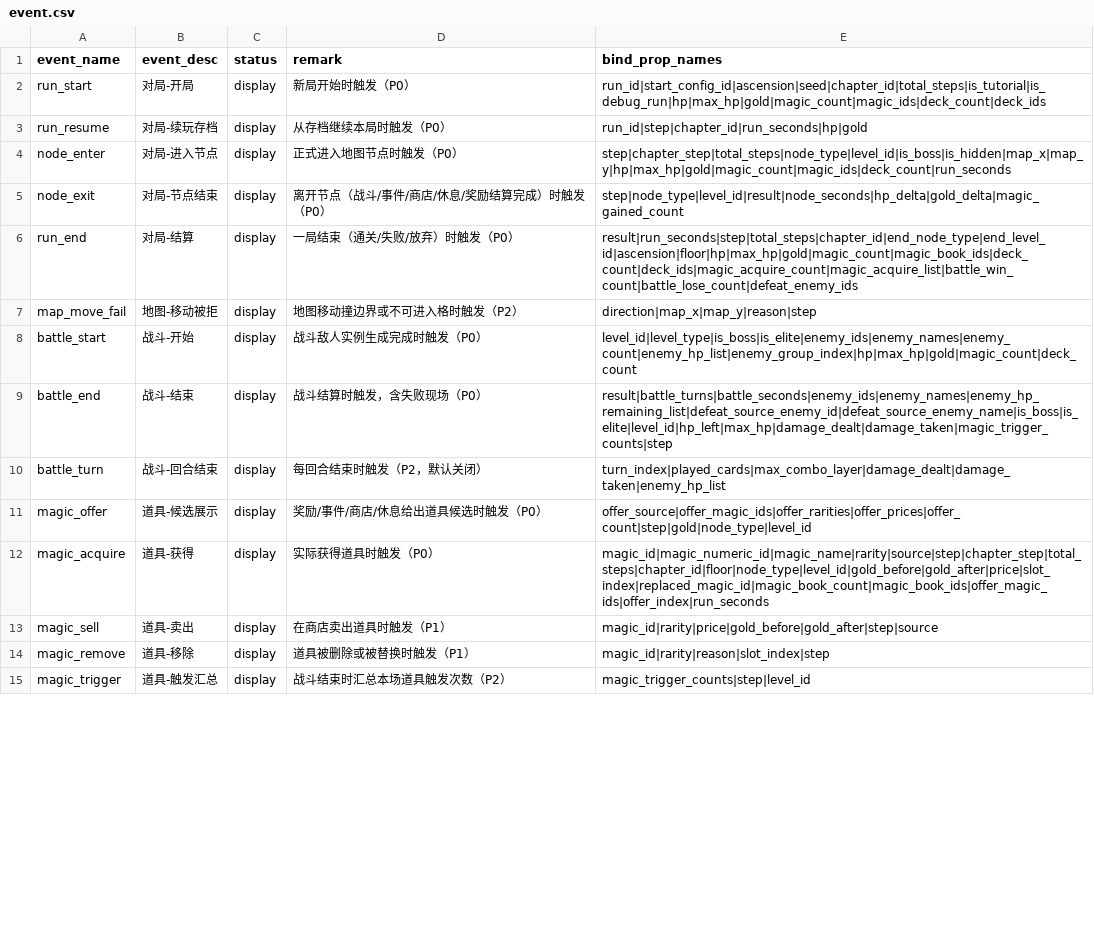
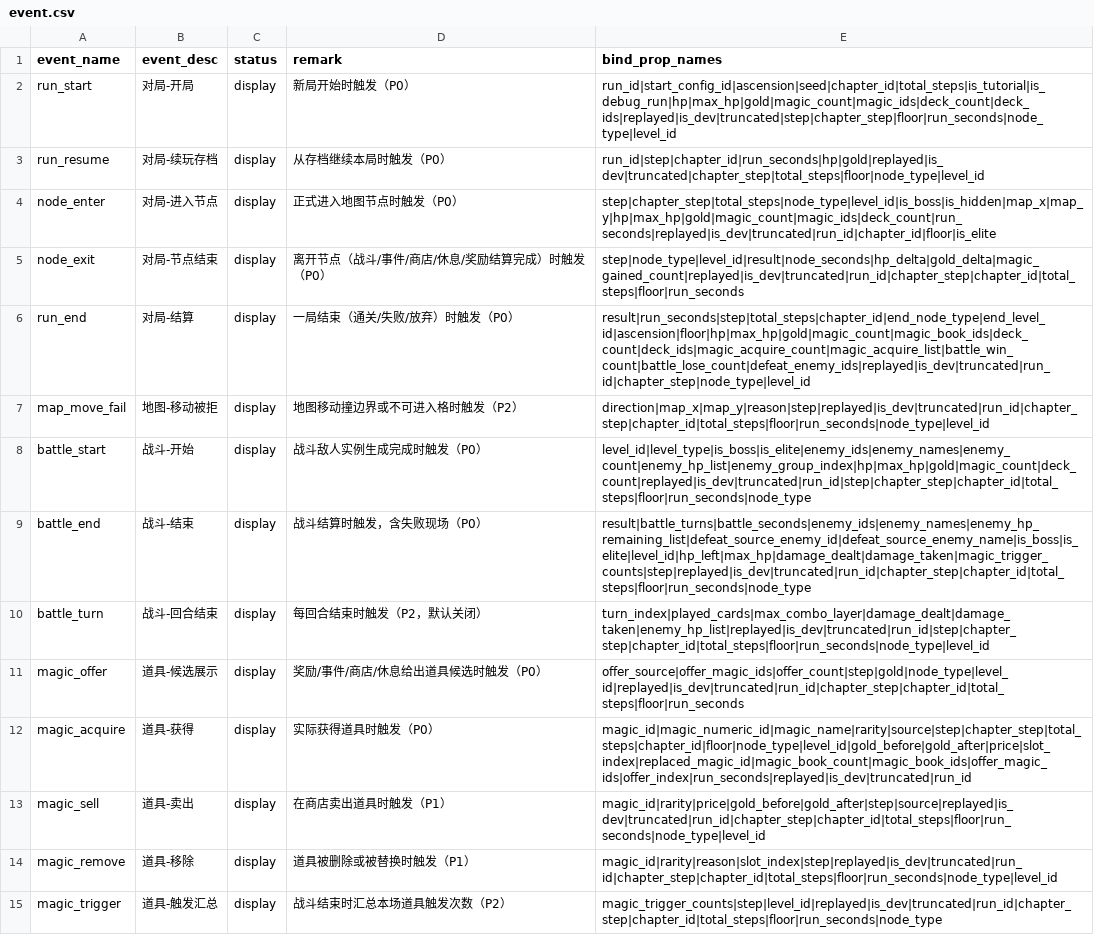
Before and after one commit to Node000/MaterialMagic, a CSV file: Assets/Docs/event.csv, drawn as a sheet; only a part is shown; the diff covers the shown part only.

Commit message:
埋点：TapDB 全链路接入（属性精简 + 事件挂点 + 登记表对齐）
- 设备属性精简为 app_version；is_dev 改挂事件属性并用 BuildPayload 注入每条事件
- 新增 RunAnalyticsLedger 对局台账（上下文/节点去重/战斗计数/事件序列/商店会话/道具获取）
- 挂 26 个事件：run_start/resume/end、node_enter/exit、battle_start/end、magic_offer/acquire/sell/remove、
  shop_enter/purchase/refresh/leave、reward_enter/choice/skip、rest_choose、event_enter/options_shown/
  option_resolved/no_match/end、upgrade_choose、ascension_select
- run_id 贯通：RunSaveSystem.AdoptRunId 让存档沿用埋点生成的 run_id
- 伤害累加挂在 PlayerState/EnemyModel 的 HealthDamage 赋值处，不改战斗逻辑
- 登记表与后台同步：32 事件 / 128 事件属性；9 个公共上下文字段补齐到全部事件
- 文档：埋点后台录入表（含诊断纠错与实机验收记录）、TapDB 分析配置清单、记忆与偏好更新

```diff
--- a/Assets/Docs/event.csv
+++ b/Assets/Docs/event.csv
@@ -1,15 +1,15 @@
 event_name,event_desc,status,remark,bind_prop_names
-run_start,对局-开局,display,新局开始时触发（P0）,run_id|start_config_id|ascension|seed|chapter_id|total_steps|is_tutorial|is_debug_run|hp|max_hp|gold|magic_count|magic_ids|deck_count|deck_ids
-run_resume,对局-续玩存档,display,从存档继续本局时触发（P0）,run_id|step|chapter_id|run_seconds|hp|gold
-node_enter,对局-进入节点,display,正式进入地图节点时触发（P0）,step|chapter_step|total_steps|node_type|level_id|is_boss|is_hidden|map_x|map_y|hp|max_hp|gold|magic_count|magic_ids|deck_count|run_seconds
-node_exit,对局-节点结束,display,离开节点（战斗/事件/商店/休息/奖励结算完成）时触发（P0）,step|node_type|level_id|result|node_seconds|hp_delta|gold_delta|magic_gained_count
-run_end,对局-结算,display,一局结束（通关/失败/放弃）时触发（P0）,result|run_seconds|step|total_steps|chapter_id|end_node_type|end_level_id|ascension|floor|hp|max_hp|gold|magic_count|magic_book_ids|deck_count|deck_ids|magic_acquire_count|magic_acquire_list|battle_win_count|battle_lose_count|defeat_enemy_ids
-map_move_fail,地图-移动被拒,display,地图移动撞边界或不可进入格时触发（P2）,direction|map_x|map_y|reason|step
-battle_start,战斗-开始,display,战斗敌人实例生成完成时触发（P0）,level_id|level_type|is_boss|is_elite|enemy_ids|enemy_names|enemy_count|enemy_hp_list|enemy_group_index|hp|max_hp|gold|magic_count|deck_count
-battle_end,战斗-结束,display,战斗结算时触发，含失败现场（P0）,result|battle_turns|battle_seconds|enemy_ids|enemy_names|enemy_hp_remaining_list|defeat_source_enemy_id|defeat_source_enemy_name|is_boss|is_elite|level_id|hp_left|max_hp|damage_dealt|damage_taken|magic_trigger_counts|step
-battle_turn,战斗-回合结束,display,每回合结束时触发（P2，默认关闭）,turn_index|played_cards|max_combo_layer|damage_dealt|damage_taken|enemy_hp_list
-magic_offer,道具-候选展示,display,奖励/事件/商店/休息给出道具候选时触发（P0）,offer_source|offer_magic_ids|offer_rarities|offer_prices|offer_count|step|gold|node_type|level_id
-magic_acquire,道具-获得,display,实际获得道具时触发（P0）,magic_id|magic_numeric_id|magic_name|rarity|source|step|chapter_step|total_steps|chapter_id|floor|node_type|level_id|gold_before|gold_after|price|slot_index|replaced_magic_id|magic_book_count|magic_book_ids|offer_magic_ids|offer_index|run_seconds
-magic_sell,道具-卖出,display,在商店卖出道具时触发（P1）,magic_id|rarity|price|gold_before|gold_after|step|source
-magic_remove,道具-移除,display,道具被删除或被替换时触发（P1）,magic_id|rarity|reason|slot_index|step
-magic_trigger,道具-触发汇总,display,战斗结束时汇总本场道具触发次数（P2）,magic_trigger_counts|step|level_id
+run_start,对局-开局,display,新局开始时触发（P0）,run_id|start_config_id|ascension|seed|chapter_id|total_steps|is_tutorial|is_debug_run|hp|max_hp|gold|magic_count|magic_ids|deck_count|deck_ids|replayed|is_dev|truncated|step|chapter_step|floor|run_seconds|node_type|level_id
+run_resume,对局-续玩存档,display,从存档继续本局时触发（P0）,run_id|step|chapter_id|run_seconds|hp|gold|replayed|is_dev|truncated|chapter_step|total_steps|floor|node_type|level_id
+node_enter,对局-进入节点,display,正式进入地图节点时触发（P0）,step|chapter_step|total_steps|node_type|level_id|is_boss|is_hidden|map_x|map_y|hp|max_hp|gold|magic_count|magic_ids|deck_count|run_seconds|replayed|is_dev|truncated|run_id|chapter_id|floor|is_elite
+node_exit,对局-节点结束,display,离开节点（战斗/事件/商店/休息/奖励结算完成）时触发（P0）,step|node_type|level_id|result|node_seconds|hp_delta|gold_delta|magic_gained_count|replayed|is_dev|truncated|run_id|chapter_step|chapter_id|total_steps|floor|run_seconds
+run_end,对局-结算,display,一局结束（通关/失败/放弃）时触发（P0）,result|run_seconds|step|total_steps|chapter_id|end_node_type|end_level_id|ascension|floor|hp|max_hp|gold|magic_count|magic_book_ids|deck_count|deck_ids|magic_acquire_count|magic_acquire_list|battle_win_count|battle_lose_count|defeat_enemy_ids|replayed|is_dev|truncated|run_id|chapter_step|node_type|level_id
+map_move_fail,地图-移动被拒,display,地图移动撞边界或不可进入格时触发（P2）,direction|map_x|map_y|reason|step|replayed|is_dev|truncated|run_id|chapter_step|chapter_id|total_steps|floor|run_seconds|node_type|level_id
+battle_start,战斗-开始,display,战斗敌人实例生成完成时触发（P0）,level_id|level_type|is_boss|is_elite|enemy_ids|enemy_names|enemy_count|enemy_hp_list|enemy_group_index|hp|max_hp|gold|magic_count|deck_count|replayed|is_dev|truncated|run_id|step|chapter_step|chapter_id|total_steps|floor|run_seconds|node_type
+battle_end,战斗-结束,display,战斗结算时触发，含失败现场（P0）,result|battle_turns|battle_seconds|enemy_ids|enemy_names|enemy_hp_remaining_list|defeat_source_enemy_id|defeat_source_enemy_name|is_boss|is_elite|level_id|hp_left|max_hp|damage_dealt|damage_taken|magic_trigger_counts|step|replayed|is_dev|truncated|run_id|chapter_step|chapter_id|total_steps|floor|run_seconds|node_type
+battle_turn,战斗-回合结束,display,每回合结束时触发（P2，默认关闭）,turn_index|played_cards|max_combo_layer|damage_dealt|damage_taken|enemy_hp_list|replayed|is_dev|truncated|run_id|step|chapter_step|chapter_id|total_steps|floor|run_seconds|node_type|level_id
+magic_offer,道具-候选展示,display,奖励/事件/商店/休息给出道具候选时触发（P0）,offer_source|offer_magic_ids|offer_count|step|gold|node_type|level_id|replayed|is_dev|truncated|run_id|chapter_step|chapter_id|total_steps|floor|run_seconds
+magic_acquire,道具-获得,display,实际获得道具时触发（P0）,magic_id|magic_numeric_id|magic_name|rarity|source|step|chapter_step|total_steps|chapter_id|floor|node_type|level_id|gold_before|gold_after|price|slot_index|replaced_magic_id|magic_book_count|magic_book_ids|offer_magic_ids|offer_index|run_seconds|replayed|is_dev|truncated|run_id
+magic_sell,道具-卖出,display,在商店卖出道具时触发（P1）,magic_id|rarity|price|gold_before|gold_after|step|source|replayed|is_dev|truncated|run_id|chapter_step|chapter_id|total_steps|floor|run_seconds|node_type|level_id
+magic_remove,道具-移除,display,道具被删除或被替换时触发（P1）,magic_id|rarity|reason|slot_index|step|replayed|is_dev|truncated|run_id|chapter_step|chapter_id|total_steps|floor|run_seconds|node_type|level_id
+magic_trigger,道具-触发汇总,display,战斗结束时汇总本场道具触发次数（P2）,magic_trigger_counts|step|level_id|replayed|is_dev|truncated|run_id|chapter_step|chapter_id|total_steps|floor|run_seconds|node_type
```
Also changed, not shown: 3 removed rows and 18 edited cells elsewhere in this file, Assets/Docs/eventProp.csv, 23 other files.
